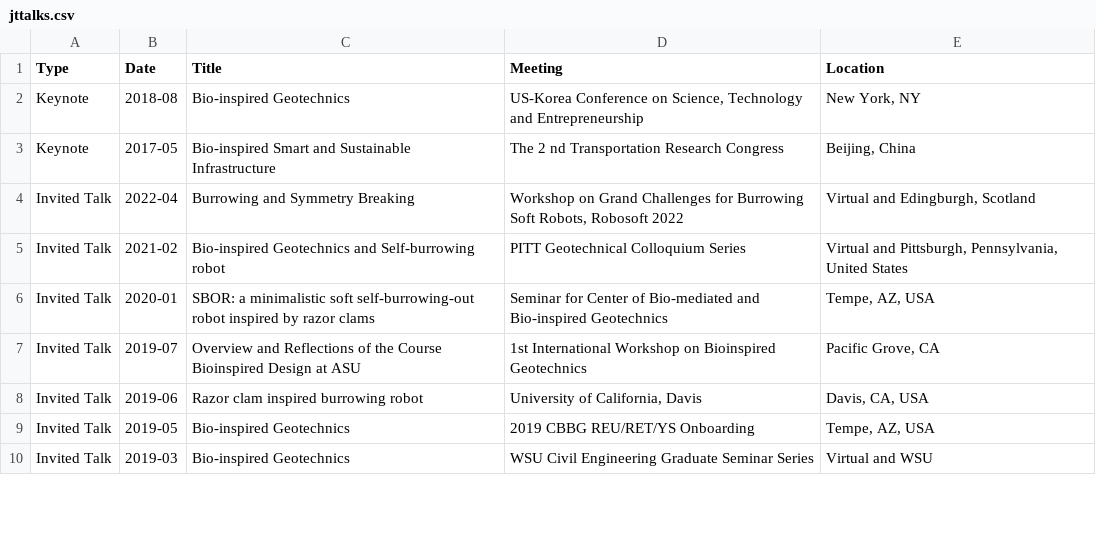
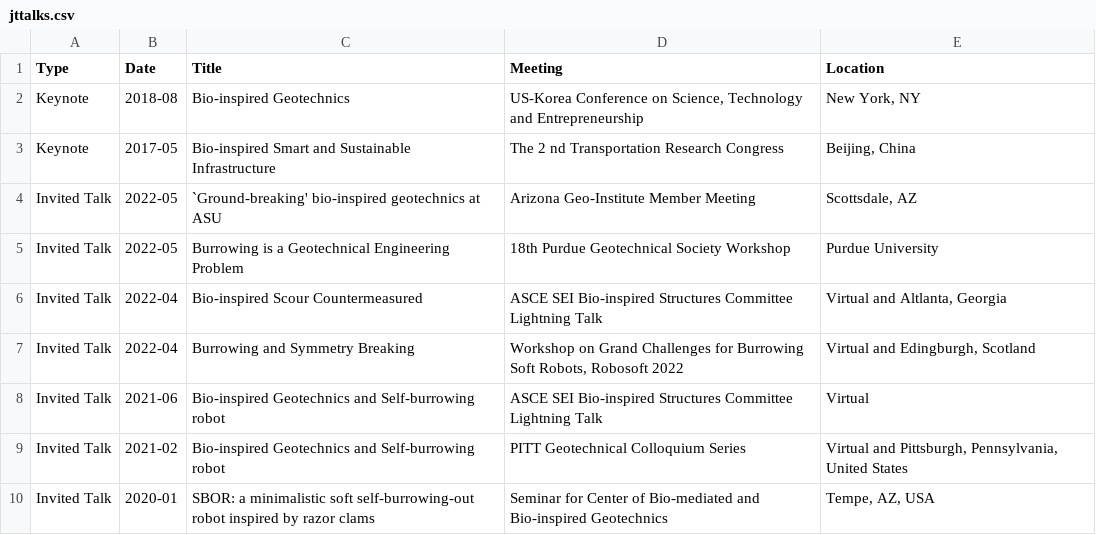
Before and after one commit to juliantao/jtaocv, a CSV file: Data/jttalks.csv, drawn as a sheet; only a part is shown; the shorter side is filled out with more unchanged rows; the diff names each change by its address in the sheet, - before the commit and + after, or states it on an @@ line.

Commit message:
Update invited talks

```diff
--- a/Data/jttalks.csv
+++ b/Data/jttalks.csv
+row 4: Invited Talk | 2022-05 | `Ground-breaking' bio-inspired geotechnics at ASU | Arizona Geo-Institute Member Meeting | Scottsdale, AZ
+row 5: Invited Talk | 2022-05 | Burrowing is a Geotechnical Engineering Problem | 18th Purdue Geotechnical Society Workshop | Purdue University
+row 6: Invited Talk | 2022-04 | Bio-inspired Scour Countermeasured | ASCE SEI Bio-inspired Structures Committee Lightning Talk | Virtual and Altlanta, Georgia
+row 8: Invited Talk | 2021-06 | Bio-inspired Geotechnics and Self-burrowing robot | ASCE SEI Bio-inspired Structures Committee Lightning Talk | Virtual
```
Also changed, not shown: Data/jtunivserv.csv, 1 other file.
